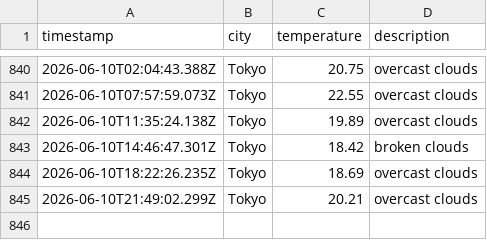
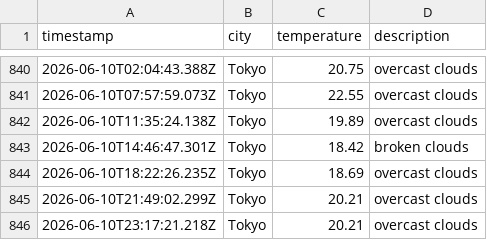
Before and after one commit to UlyssesTyson/Weather-App, a CSV file: data/weather_log.csv, drawn as a sheet; only a part is shown, gaps mark what is left out; the diff names each change by its address in the sheet, - before the commit and + after, or states it on an @@ line.

```diff
--- a/data/weather_log.csv
+++ b/data/weather_log.csv
+row 846: 2026-06-10T23:17:21.218Z | Tokyo | 20.21 | overcast clouds
```
Also changed, not shown: 1 other file.
